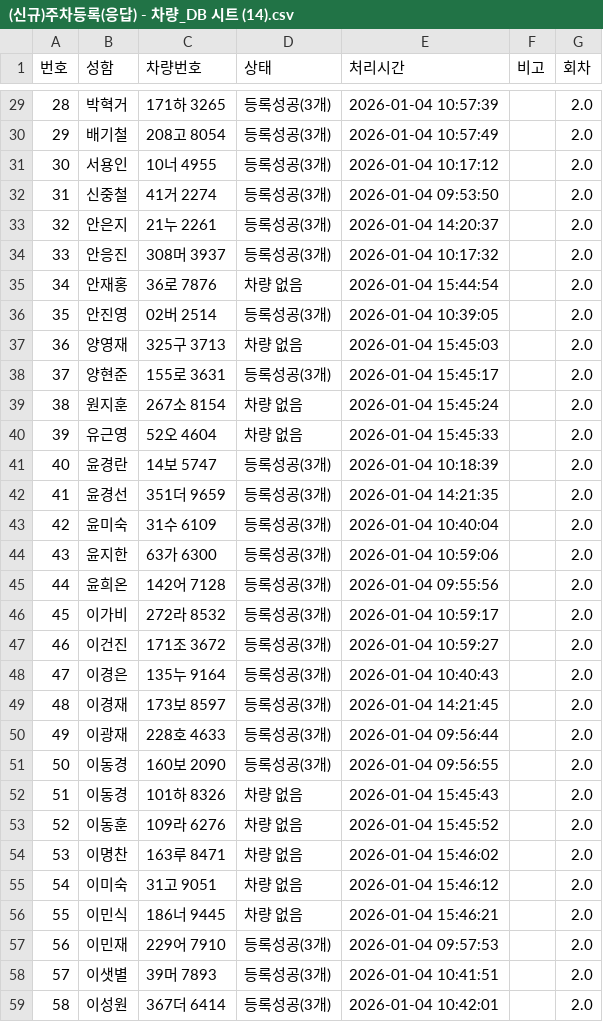
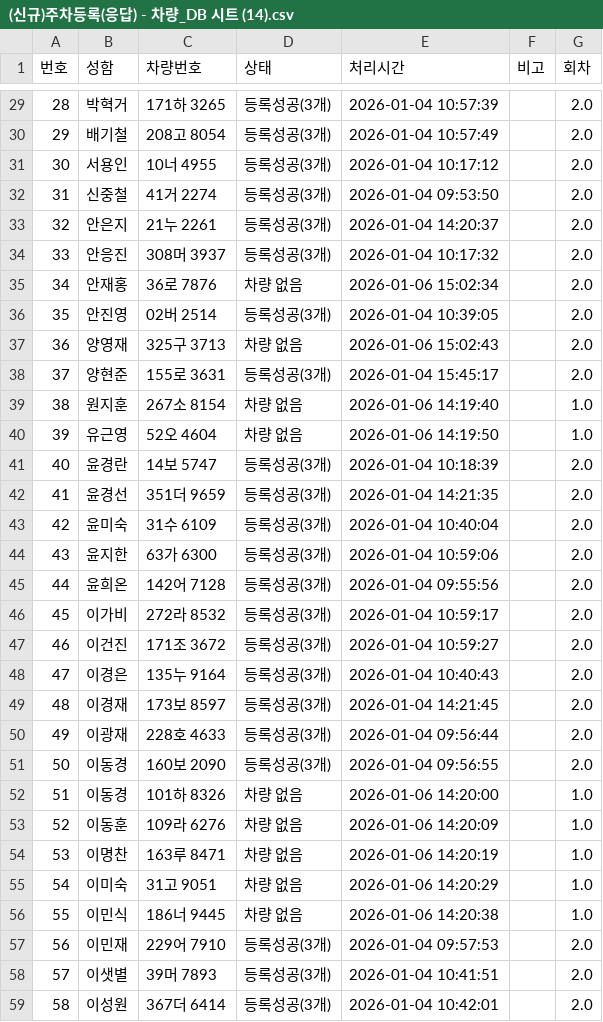
Before and after one commit to practical1948-jpg/iparking_bot, a CSV file: 주차_DB_파일/(신규)주차등록(응답) - 차량_DB 시트 (14).csv, drawn as a sheet; only a part is shown, gaps mark what is left out; the diff covers the shown part only.

```diff
--- a/주차_DB_파일/(신규)주차등록(응답) - 차량_DB 시트 (14).csv
+++ b/주차_DB_파일/(신규)주차등록(응답) - 차량_DB 시트 (14).csv
@@ -34,8 +34,8 @@
 33,안응진,308머 3937,등록성공(3개),2026-01-04 10:17:32,,2.0
-34,안재홍,36로 7876,차량 없음,2026-01-04 15:44:54,,2.0
+34,안재홍,36로 7876,차량 없음,2026-01-06 15:02:34,,2.0
 35,안진영,02버 2514,등록성공(3개),2026-01-04 10:39:05,,2.0
-36,양영재,325구 3713,차량 없음,2026-01-04 15:45:03,,2.0
+36,양영재,325구 3713,차량 없음,2026-01-06 15:02:43,,2.0
 37,양현준,155로 3631,등록성공(3개),2026-01-04 15:45:17,,2.0
-38,원지훈,267소 8154,차량 없음,2026-01-04 15:45:24,,2.0
-39,유근영,52오 4604,차량 없음,2026-01-04 15:45:33,,2.0
+38,원지훈,267소 8154,차량 없음,2026-01-06 14:19:40,,1.0
+39,유근영,52오 4604,차량 없음,2026-01-06 14:19:50,,1.0
 40,윤경란,14보 5747,등록성공(3개),2026-01-04 10:18:39,,2.0
@@ -51,7 +51,7 @@
 50,이동경,160보 2090,등록성공(3개),2026-01-04 09:56:55,,2.0
-51,이동경,101하 8326,차량 없음,2026-01-04 15:45:43,,2.0
-52,이동훈,109라 6276,차량 없음,2026-01-04 15:45:52,,2.0
-53,이명찬,163루 8471,차량 없음,2026-01-04 15:46:02,,2.0
-54,이미숙,31고 9051,차량 없음,2026-01-04 15:46:12,,2.0
-55,이민식,186너 9445,차량 없음,2026-01-04 15:46:21,,2.0
+51,이동경,101하 8326,차량 없음,2026-01-06 14:20:00,,1.0
+52,이동훈,109라 6276,차량 없음,2026-01-06 14:20:09,,1.0
+53,이명찬,163루 8471,차량 없음,2026-01-06 14:20:19,,1.0
+54,이미숙,31고 9051,차량 없음,2026-01-06 14:20:29,,1.0
+55,이민식,186너 9445,차량 없음,2026-01-06 14:20:38,,1.0
 56,이민재,229어 7910,등록성공(3개),2026-01-04 09:57:53,,2.0
```
Also changed, not shown: 14 edited cells elsewhere in this file, 22 other files.
